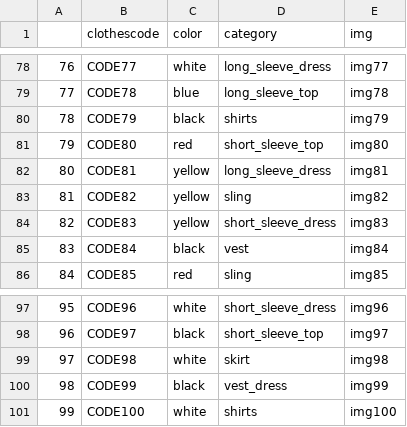
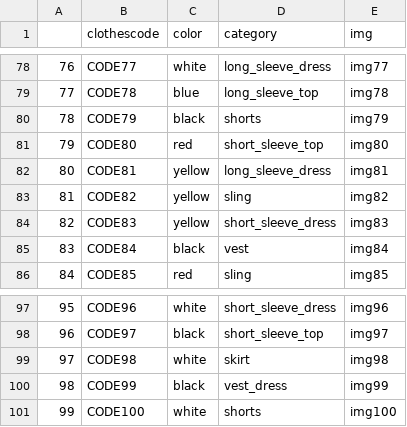
Before and after one commit to Seungjun-bob/Closet_Management_proj, a CSV file: Django/recommend/dummydata/Clothes.csv, drawn as a sheet; only a part is shown, gaps mark what is left out; the diff covers the shown part only.

```diff
--- a/Django/recommend/dummydata/Clothes.csv
+++ b/Django/recommend/dummydata/Clothes.csv
@@ -79,3 +79,3 @@
 77,CODE78,blue,long_sleeve_top,img78
-78,CODE79,black,shirts,img79
+78,CODE79,black,shorts,img79
 79,CODE80,red,short_sleeve_top,img80
@@ -100,2 +100,2 @@
 98,CODE99,black,vest_dress,img99
-99,CODE100,white,shirts,img100
+99,CODE100,white,shorts,img100
```
Also changed, not shown: 8 edited cells elsewhere in this file, Django/recommend/dummydata/mycloset.csv, bigdata/dummydata/Clothes.csv, 11 other files.
